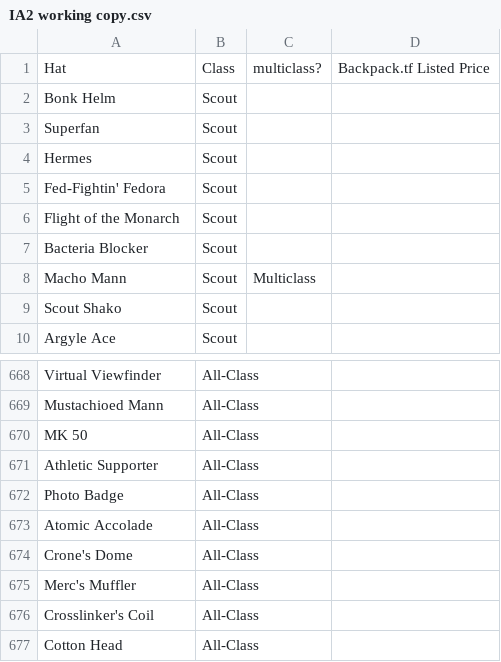
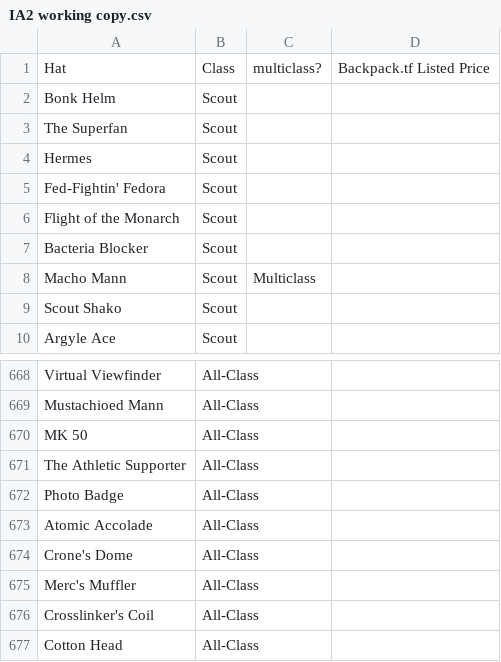
Before and after one commit to CapriciousSun/Backpack.tf-Scraper, a CSV file: IA2 working copy.csv, drawn as a sheet; only a part is shown, gaps mark what is left out.

```diff
--- a/IA2 working copy.csv
+++ b/IA2 working copy.csv
@@ -2,3 +2,3 @@
 Bonk Helm,Scout,,
-Superfan,Scout,,
+The Superfan,Scout,,
 Hermes,Scout,,
@@ -670,3 +670,3 @@ Mustachioed Mann,All-Class,,
 MK 50,All-Class,,
-Athletic Supporter,All-Class,,
+The Athletic Supporter,All-Class,,
 Photo Badge,All-Class,,
```
Also changed, not shown: 5 other files.
